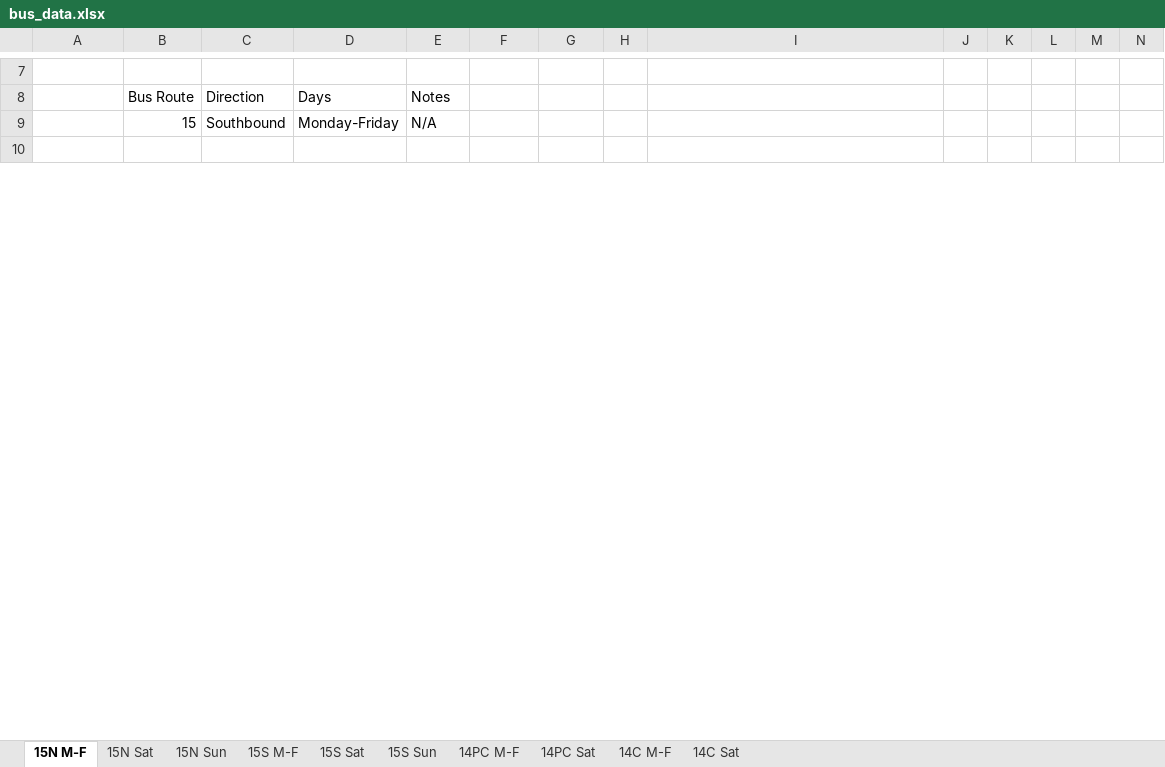
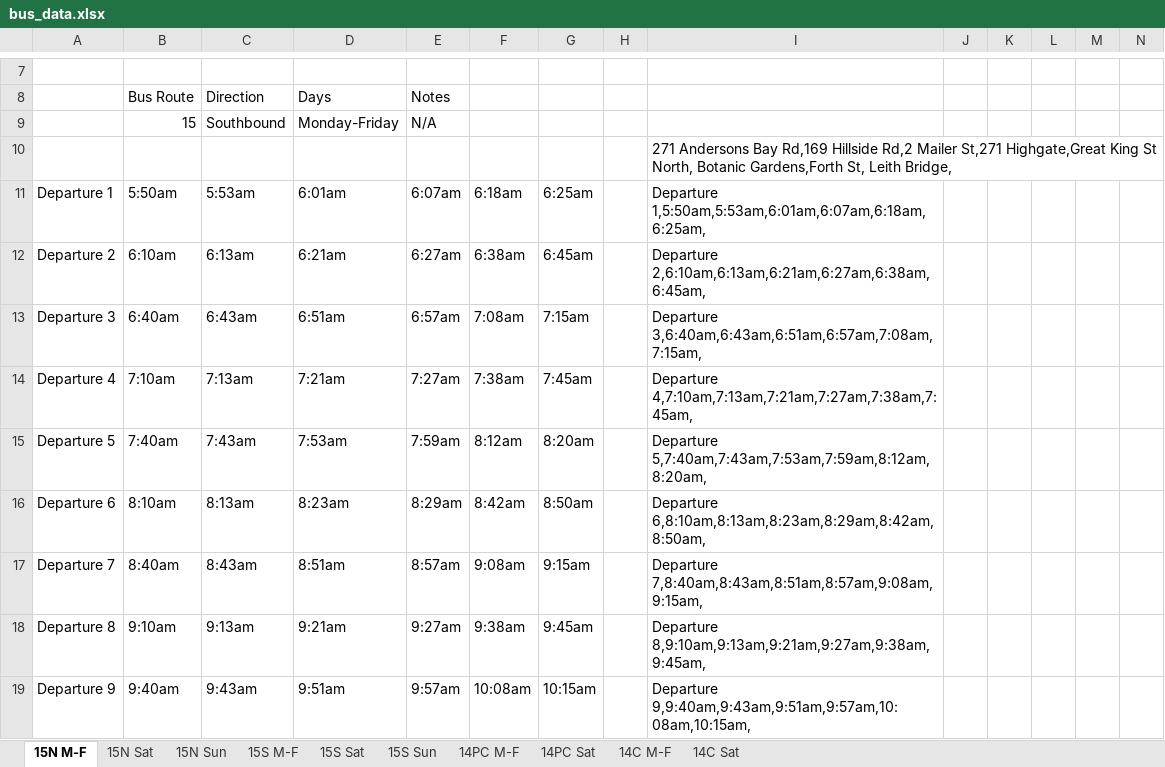
Before and after one commit to 737BassTP/COSC345-Game, an Excel workbook: data/bus_data.xlsx, sheet 15N M-F, drawn as a sheet; only a part is shown, gaps mark what is left out; the shorter side is filled out with more unchanged rows; values as stored, in another font and other column widths than the file's, no borders; rows hold the shown columns only; the diff covers the shown part only; the diff names each change by its address in the sheet, - before the commit and + after, or states it on an @@ line.

```diff
--- a/data/bus_data.xlsx (sheet 15N M-F)
+++ b/data/bus_data.xlsx (sheet 15N M-F)
+row 10:  |  |  |  |  |  |  |  | 271 Andersons Bay Rd,169 Hillside Rd,2 Mailer St,271 Highgate,Great King St North, Botanic Gardens,Forth St, Leith Bridge,
+row 11: Departure 1 | 5:50am | 5:53am | 6:01am | 6:07am | 6:18am | 6:25am |  | Departure 1,5:50am,5:53am,6:01am,6:07am,6:18am,6:25am,
+row 12: Departure 2 | 6:10am | 6:13am | 6:21am | 6:27am | 6:38am | 6:45am |  | Departure 2,6:10am,6:13am,6:21am,6:27am,6:38am,6:45am,
+row 13: Departure 3 | 6:40am | 6:43am | 6:51am | 6:57am | 7:08am | 7:15am |  | Departure 3,6:40am,6:43am,6:51am,6:57am,7:08am,7:15am,
+row 14: Departure 4 | 7:10am | 7:13am | 7:21am | 7:27am | 7:38am | 7:45am |  | Departure 4,7:10am,7:13am,7:21am,7:27am,7:38am,7:45am,
+row 15: Departure 5 | 7:40am | 7:43am | 7:53am | 7:59am | 8:12am | 8:20am |  | Departure 5,7:40am,7:43am,7:53am,7:59am,8:12am,8:20am,
+row 16: Departure 6 | 8:10am | 8:13am | 8:23am | 8:29am | 8:42am | 8:50am |  | Departure 6,8:10am,8:13am,8:23am,8:29am,8:42am,8:50am,
+row 17: Departure 7 | 8:40am | 8:43am | 8:51am | 8:57am | 9:08am | 9:15am |  | Departure 7,8:40am,8:43am,8:51am,8:57am,9:08am,9:15am,
+row 18: Departure 8 | 9:10am | 9:13am | 9:21am | 9:27am | 9:38am | 9:45am |  | Departure 8,9:10am,9:13am,9:21am,9:27am,9:38am,9:45am,
+row 19: Departure 9 | 9:40am | 9:43am | 9:51am | 9:57am | 10:08am | 10:15am |  | Departure 9,9:40am,9:43am,9:51am,9:57am,10:08am,10:15am,
```
Also changed, not shown: 23 added rows and 31 removed rows elsewhere in this sheet, sheet 15N Sat, sheet 15N Sun, 1 other file.
